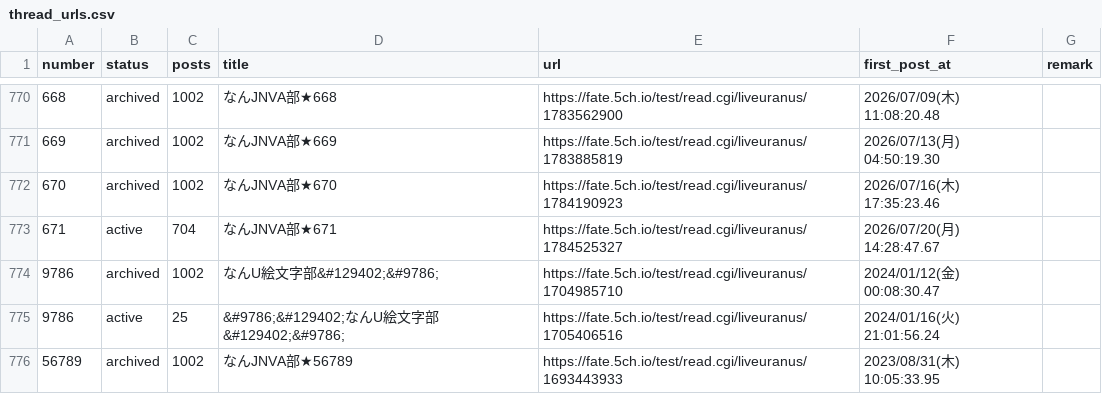
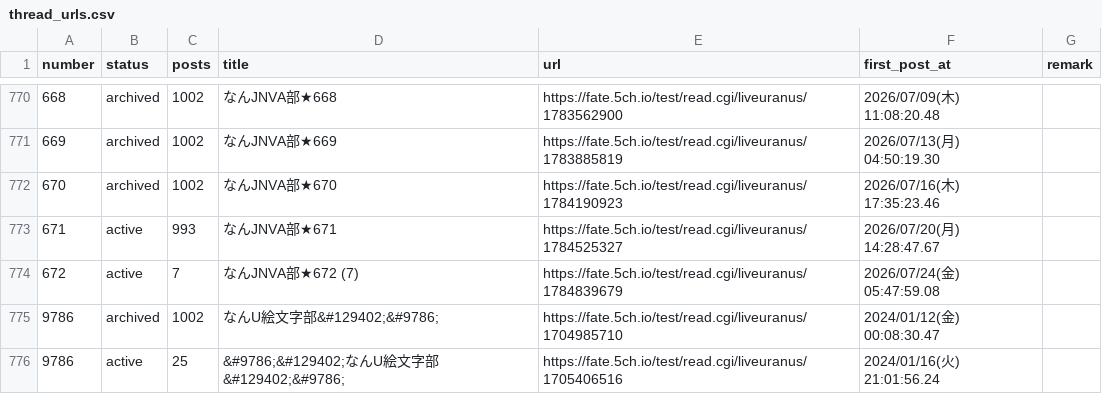
Before and after one commit to aka7774/nai_ch_wiki, a CSV file: thread_back_up/thread_urls.csv, drawn as a sheet; only a part is shown, gaps mark what is left out; the shorter side is filled out with more unchanged rows.

```diff
--- a/thread_back_up/thread_urls.csv
+++ b/thread_back_up/thread_urls.csv
@@ -772,3 +772,4 @@ number,status,posts,title,url,first_post_at,remark
 670,archived,1002,なんJNVA部★670,https://fate.5ch.io/test/read.cgi/liveuranus/1784190923,2026/07/16(木) 17:35:23.46,
-671,active,704,なんJNVA部★671,https://fate.5ch.io/test/read.cgi/liveuranus/1784525327,2026/07/20(月) 14:28:47.67,
+671,active,993,なんJNVA部★671,https://fate.5ch.io/test/read.cgi/liveuranus/1784525327,2026/07/20(月) 14:28:47.67,
+672,active,7,なんJNVA部★672  (7),https://fate.5ch.io/test/read.cgi/liveuranus/1784839679,2026/07/24(金) 05:47:59.08,
 9786,archived,1002,なんU絵文字部&#129402;&#9786;,https://fate.5ch.io/test/read.cgi/liveuranus/1704985710,2024/01/12(金) 00:08:30.47,
```
Also changed, not shown: 53 other files.
